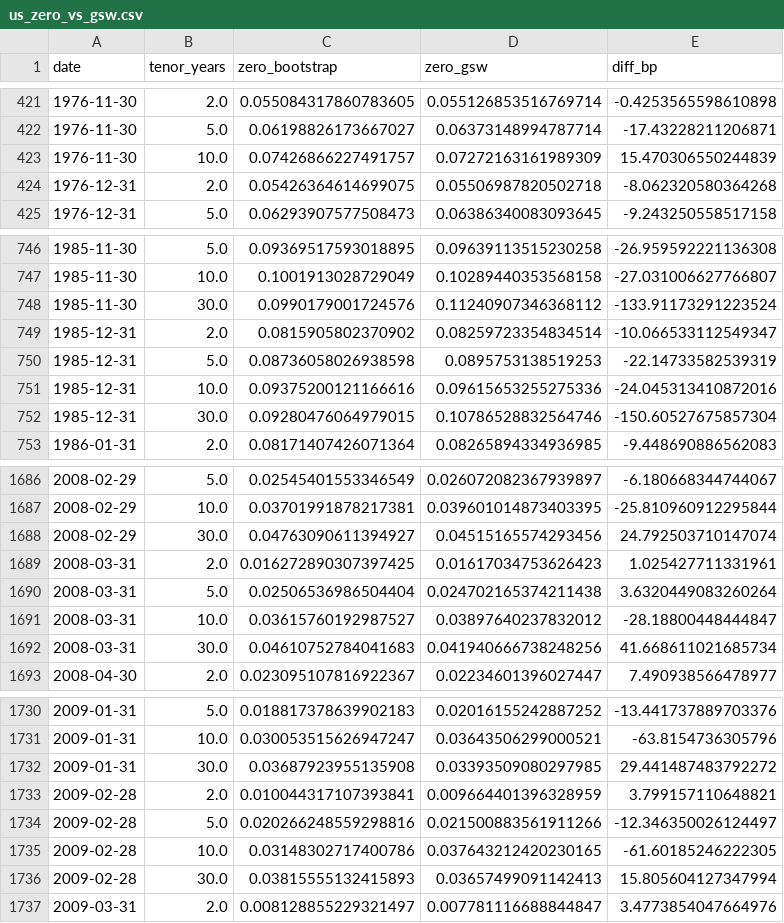
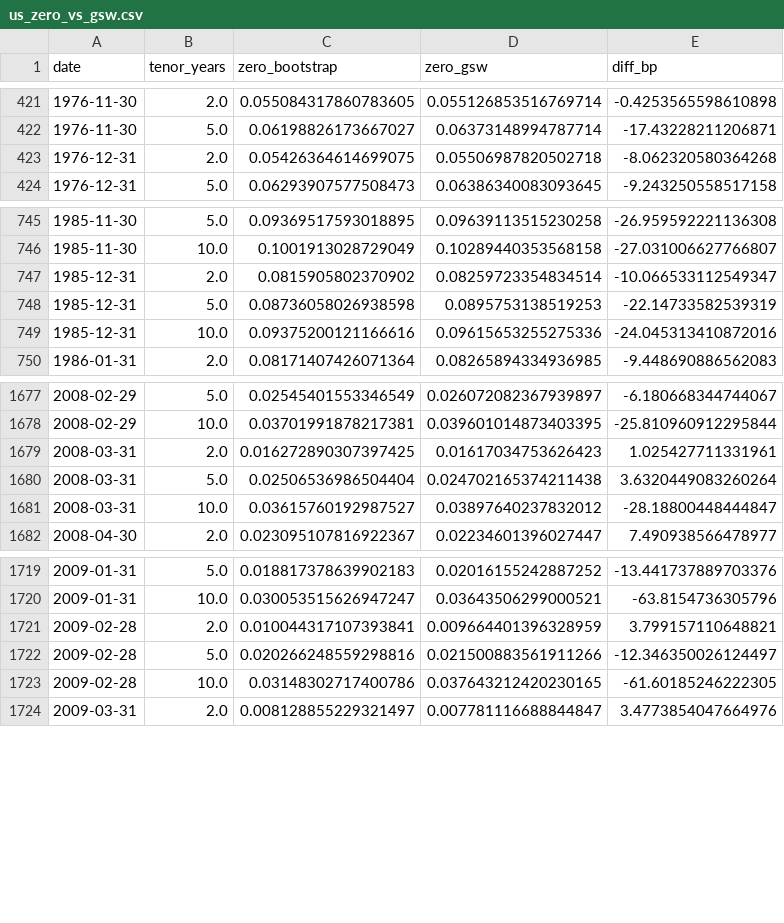
Before and after one commit to uty101/Yield-Curve-Carry-Strategy, a CSV file: data/checks/us_zero_vs_gsw.csv, drawn as a sheet; only a part is shown, gaps mark what is left out; the diff covers the shown part only; the diff names each change by its address in the sheet, - before the commit and + after, or states it on an @@ line.

```diff
--- a/data/checks/us_zero_vs_gsw.csv
+++ b/data/checks/us_zero_vs_gsw.csv
-row 423: 1976-11-30 | 10.0 | 0.07426866227491757 | 0.07272163161989309 | 15.470306550244839
-row 748: 1985-11-30 | 30.0 | 0.0990179001724576 | 0.11240907346368112 | -133.91173291223524
-row 752: 1985-12-31 | 30.0 | 0.09280476064979015 | 0.10786528832564746 | -150.60527675857304
-row 1688: 2008-02-29 | 30.0 | 0.04763090611394927 | 0.04515165574293456 | 24.792503710147074
-row 1692: 2008-03-31 | 30.0 | 0.04610752784041683 | 0.041940666738248256 | 41.668611021685734
-row 1732: 2009-01-31 | 30.0 | 0.03687923955135908 | 0.03393509080297985 | 29.441487483792272
-row 1736: 2009-02-28 | 30.0 | 0.03815555132415893 | 0.03657499091142413 | 15.805604127347994
```
Also changed, not shown: 13 removed rows elsewhere in this file, 9 other files.
